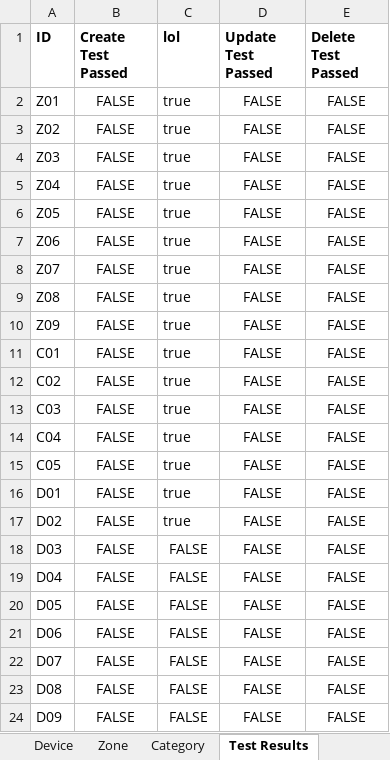
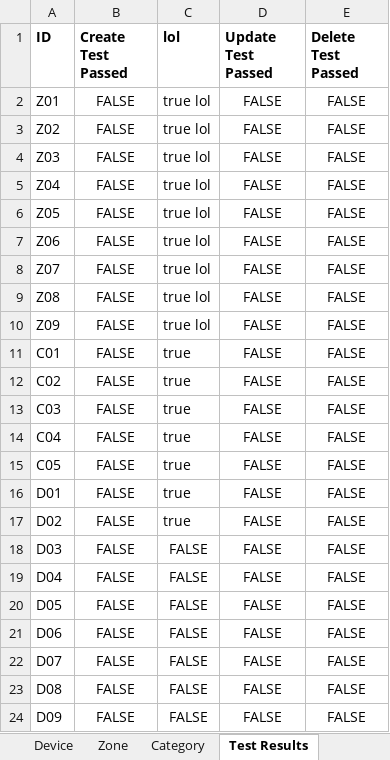
Before and after one commit to megatheron-gif/CMPG-323-Overview--Project-4-34329625, an Excel workbook: excel table/Connected Office Test Data (1).xlsx, sheet Test Results, drawn as a sheet; values as stored, in another font and other column widths than the file's, no borders; the diff names each change by its address in the sheet, - before the commit and + after, or states it on an @@ line.

```diff
--- a/excel table/Connected Office Test Data (1).xlsx (sheet Test Results)
+++ b/excel table/Connected Office Test Data (1).xlsx (sheet Test Results)
-C2:C10 (lol): true
+C2:C10 (lol): true lol
```
Also changed, not shown: 5 other files.
